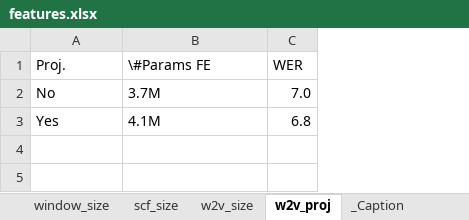
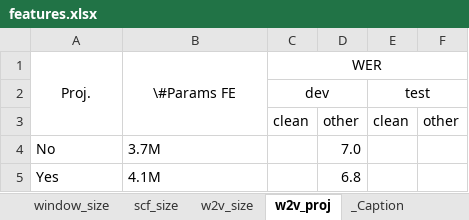
Before and after one commit to vieting/2023_interspeech_features, an Excel workbook: tables/features.xlsx, sheet w2v_proj, drawn as a sheet; values as stored, in another font and other column widths than the file's, no borders; addresses are those after the commit; the diff names each change by its address in the sheet, - before the commit and + after, or states it on an @@ line.

```diff
--- a/tables/features.xlsx (sheet w2v_proj)
+++ b/tables/features.xlsx (sheet w2v_proj)
+column C, row 1: WER
+column E, empty
+column F, empty
-A1:B1 alignment: left
+A1:B1 alignment: center
+A1:A3 merged
+B1:B3 merged
-D1: WER
+D1: (empty)
+row 2:  |  | dev |  | test
+row 3:  |  | clean | other | clean | other
```
Also changed, not shown: sheet w2v_size, sheet scf_size, sheet window_size, sheet pretraining, 8 other files.
